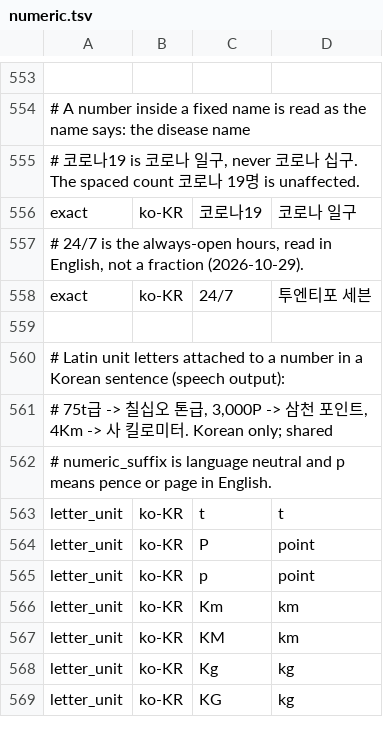
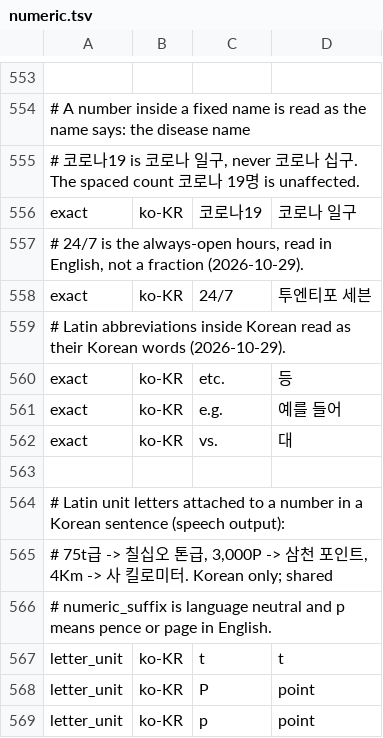
Before and after one commit to hunydev/tts-text-frontend, a TSV file: resources/languages/ko-KR/rules/numeric.tsv, drawn as a sheet; only a part is shown, gaps mark what is left out; the shorter side is filled out with more unchanged rows; the diff names each change by its address in the sheet, - before the commit and + after, or states it on an @@ line.

```diff
--- a/resources/languages/ko-KR/rules/numeric.tsv
+++ b/resources/languages/ko-KR/rules/numeric.tsv
+row 559: # Latin abbreviations inside Korean read as their Korean words (2026-10-29).
+row 560: exact | ko-KR | etc. | 등
+row 561: exact | ko-KR | e.g. | 예를 들어
+row 562: exact | ko-KR | vs. | 대
```
Also changed, not shown: resources/languages/en-US/rules/measurements.tsv, resources/languages/ko-KR/lexicon/common/default.tsv, 6 other files.
